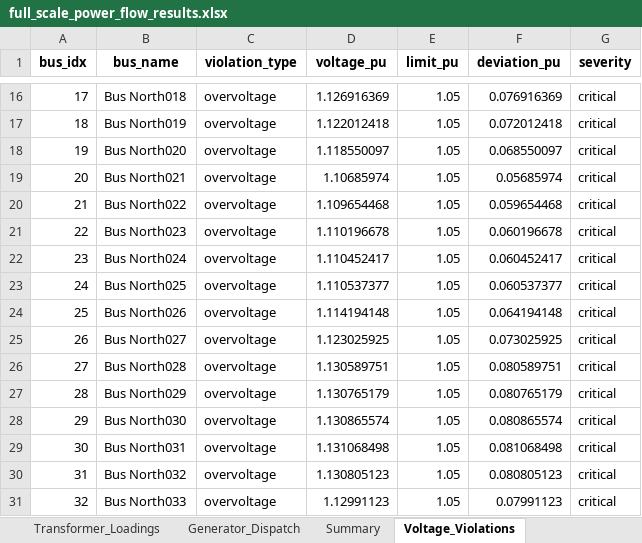
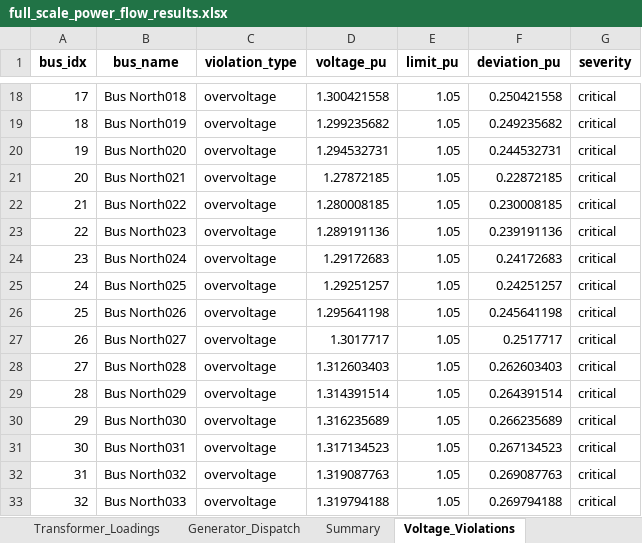
Before and after one commit to AltEnergy22/gridsim, an Excel workbook: outputs/full_scale_power_flow_results.xlsx, sheet Voltage_Violations, drawn as a sheet; only a part is shown, gaps mark what is left out; values as stored, in another font and other column widths than the file's, no borders; addresses are those after the commit; the diff covers the shown part only; the diff names each change by its address in the sheet, - before the commit and + after, or states it on an @@ line.

```diff
--- a/outputs/full_scale_power_flow_results.xlsx (sheet Voltage_Violations)
+++ b/outputs/full_scale_power_flow_results.xlsx (sheet Voltage_Violations)
-D18 (voltage_pu): 1.126916369
+D18 (voltage_pu): 1.300421558
-F18 (deviation_pu): 0.076916369
+F18 (deviation_pu): 0.250421558
-D19 (voltage_pu): 1.122012418
+D19 (voltage_pu): 1.299235682
-F19 (deviation_pu): 0.072012418
+F19 (deviation_pu): 0.249235682
-D20 (voltage_pu): 1.118550097
+D20 (voltage_pu): 1.294532731
-F20 (deviation_pu): 0.068550097
+F20 (deviation_pu): 0.244532731
-D21 (voltage_pu): 1.10685974
+D21 (voltage_pu): 1.27872185
-F21 (deviation_pu): 0.05685974
+F21 (deviation_pu): 0.22872185
-D22 (voltage_pu): 1.109654468
+D22 (voltage_pu): 1.280008185
-F22 (deviation_pu): 0.059654468
+F22 (deviation_pu): 0.230008185
-D23 (voltage_pu): 1.110196678
+D23 (voltage_pu): 1.289191136
-F23 (deviation_pu): 0.060196678
+F23 (deviation_pu): 0.239191136
-D24 (voltage_pu): 1.110452417
+D24 (voltage_pu): 1.29172683
-F24 (deviation_pu): 0.060452417
+F24 (deviation_pu): 0.24172683
-D25 (voltage_pu): 1.110537377
+D25 (voltage_pu): 1.29251257
-F25 (deviation_pu): 0.060537377
+F25 (deviation_pu): 0.24251257
-D26 (voltage_pu): 1.114194148
+D26 (voltage_pu): 1.295641198
-F26 (deviation_pu): 0.064194148
+F26 (deviation_pu): 0.245641198
-D27 (voltage_pu): 1.123025925
+D27 (voltage_pu): 1.3017717
-F27 (deviation_pu): 0.073025925
+F27 (deviation_pu): 0.2517717
-D28 (voltage_pu): 1.130589751
+D28 (voltage_pu): 1.312603403
-F28 (deviation_pu): 0.080589751
+F28 (deviation_pu): 0.262603403
-D29 (voltage_pu): 1.130765179
+D29 (voltage_pu): 1.314391514
-F29 (deviation_pu): 0.080765179
+F29 (deviation_pu): 0.264391514
-D30 (voltage_pu): 1.130865574
+D30 (voltage_pu): 1.316235689
-F30 (deviation_pu): 0.080865574
+F30 (deviation_pu): 0.266235689
-D31 (voltage_pu): 1.131068498
+D31 (voltage_pu): 1.317134523
-F31 (deviation_pu): 0.081068498
+F31 (deviation_pu): 0.267134523
-D32 (voltage_pu): 1.130805123
+D32 (voltage_pu): 1.319087763
-F32 (deviation_pu): 0.080805123
+F32 (deviation_pu): 0.269087763
-D33 (voltage_pu): 1.12991123
+D33 (voltage_pu): 1.319794188
-F33 (deviation_pu): 0.07991123
+F33 (deviation_pu): 0.269794188
```
Also changed, not shown: 13 added rows, 5 removed rows, 1024 edited cells and row numbers in column A elsewhere in this sheet, sheet Line_Loadings, sheet Bus_Voltages, sheet Generator_Dispatch, sheet Transformer_Loadings, sheet Summary, other sheet tabs, 14 other files.
